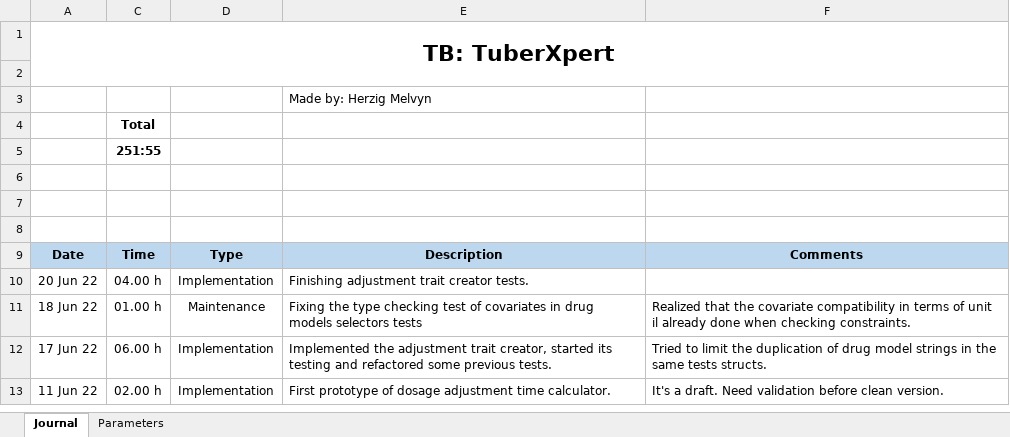
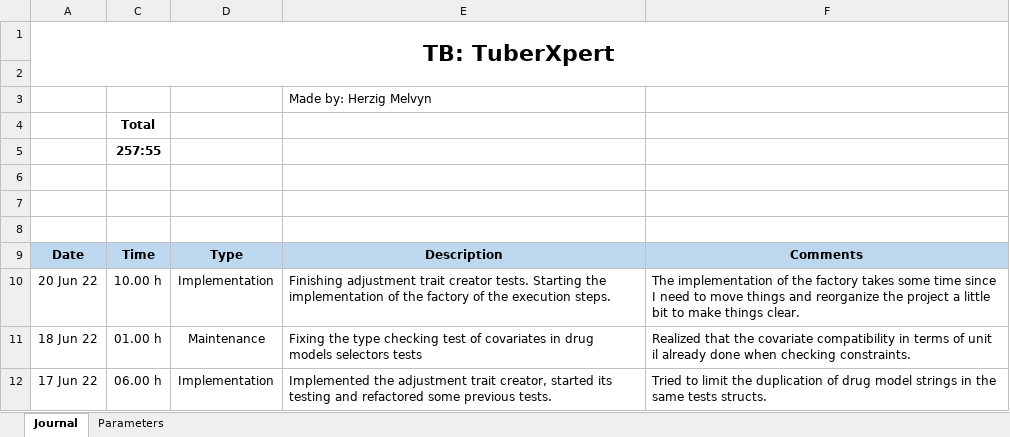
Before and after one commit to MelvynHerzig/2022-herzig, an Excel workbook: publi/jt_Hezig_Melvyn_2022.xlsm, sheet Journal, drawn as a sheet; only a part is shown; the shorter side is filled out with more unchanged rows; values as stored, in another font and other column widths than the file's, no borders; charts and pictures not drawn; the diff names each change by its address in the sheet, - before the commit and + after, or states it on an @@ line.

Commit message:
Factory almost implemented
Manual testing needed, comments and moving some classes left

```diff
--- a/publi/jt_Hezig_Melvyn_2022.xlsm (sheet Journal)
+++ b/publi/jt_Hezig_Melvyn_2022.xlsm (sheet Journal)
-C5: 251:55
+C5: 257:55
-C10: 04.00 h
+C10: 10.00 h
-E10: …creator tests.
+E10: …creator tests. Starting the implementation of the factory of the execution steps.
-F10: (empty)
+F10: The implementation of the factory takes some time since I need to move things and reorganize the project a little bit to make things clear.
```
Also changed, not shown: 6 other files.
